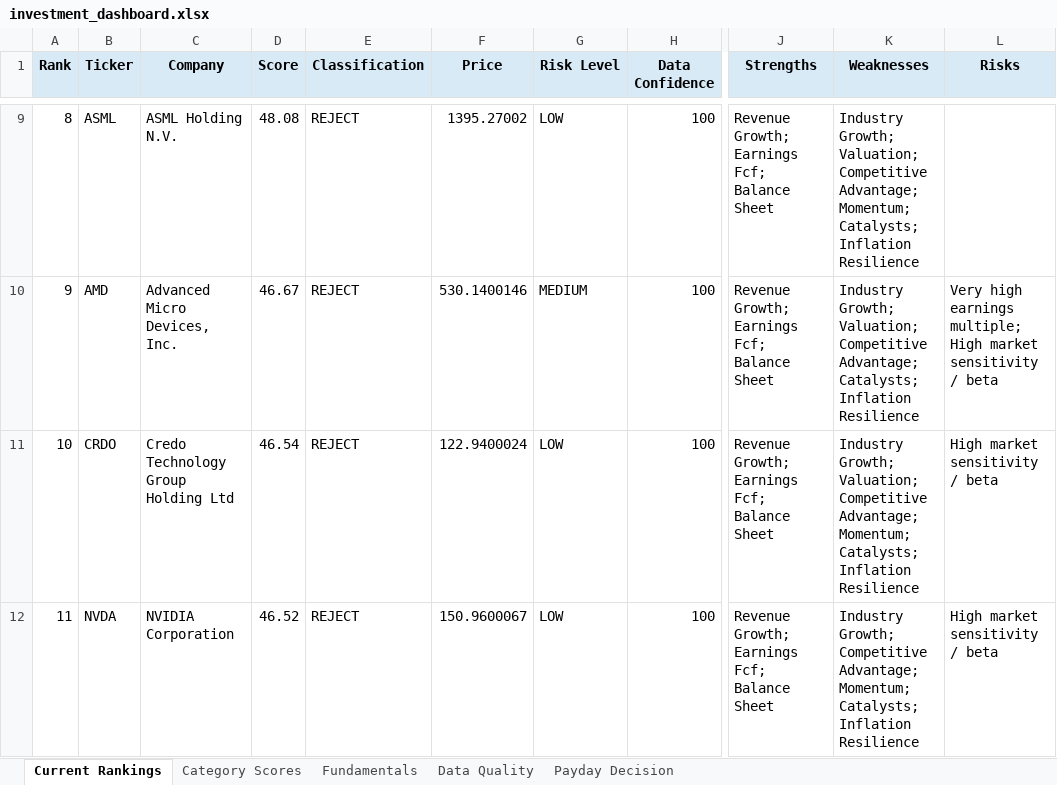
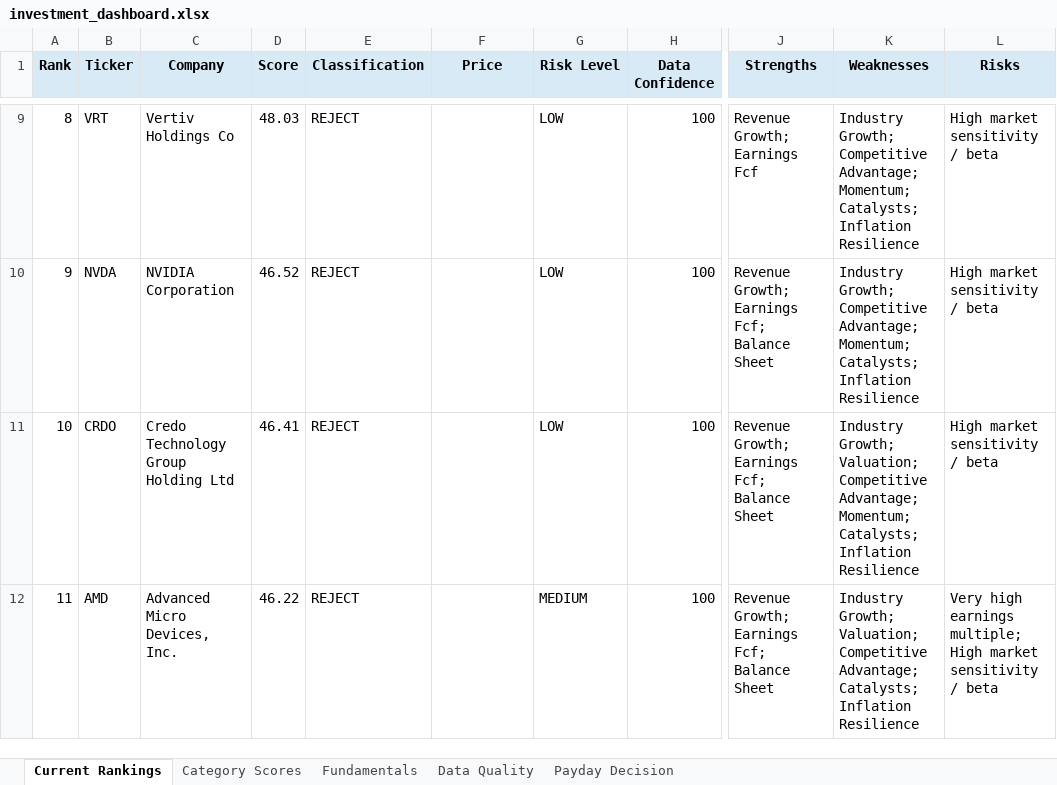
Before and after one commit to Grzesiak33/Version-2-Stock-Investment-Model, an Excel workbook: reports/investment_dashboard.xlsx, sheet Current Rankings, drawn as a sheet; only a part is shown, gaps mark what is left out; values as stored, in another font and other column widths than the file's, no borders; conditional formats not drawn; the diff covers the shown part only; the diff names each change by its address in the sheet, - before the commit and + after, or states it on an @@ line.

```diff
--- a/reports/investment_dashboard.xlsx (sheet Current Rankings)
+++ b/reports/investment_dashboard.xlsx (sheet Current Rankings)
-B9 (Ticker): ASML
+B9 (Ticker): VRT
-C9 (Company): ASML Holding N.V.
+C9 (Company): Vertiv Holdings Co
-D9 (Score): 48.08
+D9 (Score): 48.03
-F9 (Price): 1395.27002
+F9 (Price): (empty)
-J9 (Strengths): Revenue Growth; Earnings Fcf; Balance Sheet
+J9 (Strengths): Revenue Growth; Earnings Fcf
-K9 (Weaknesses): Industry Growth; Valuation; Competitive Advantage;…
+K9 (Weaknesses): Industry Growth; Competitive Advantage;…
-L9 (Risks): (empty)
+L9 (Risks): High market sensitivity / beta
-B10 (Ticker): AMD
+B10 (Ticker): NVDA
-C10 (Company): Advanced Micro Devices, Inc.
+C10 (Company): NVIDIA Corporation
-D10 (Score): 46.67
+D10 (Score): 46.52
-F10 (Price): 530.1400146
+F10 (Price): (empty)
-G10 (Risk Level): MEDIUM
+G10 (Risk Level): LOW
-K10 (Weaknesses): Industry Growth; Valuation; Competitive Advantage; Catalysts; Inflation…
+K10 (Weaknesses): Industry Growth; Competitive Advantage; Momentum; Catalysts; Inflation…
-L10 (Risks): Very high earnings multiple; High market sensitivity / beta
+L10 (Risks): High market sensitivity / beta
-D11 (Score): 46.54
+D11 (Score): 46.41
-F11 (Price): 122.9400024
+F11 (Price): (empty)
-B12 (Ticker): NVDA
+B12 (Ticker): AMD
-C12 (Company): NVIDIA Corporation
+C12 (Company): Advanced Micro Devices, Inc.
-D12 (Score): 46.52
+D12 (Score): 46.22
-F12 (Price): 150.9600067
+F12 (Price): (empty)
-G12 (Risk Level): LOW
+G12 (Risk Level): MEDIUM
-K12 (Weaknesses): Industry Growth; Competitive Advantage; Momentum; Catalysts; Inflation…
+K12 (Weaknesses): Industry Growth; Valuation; Competitive Advantage; Catalysts; Inflation…
-L12 (Risks): High market sensitivity / beta
+L12 (Risks): Very high earnings multiple; High market sensitivity / beta
```
Also changed, not shown: 102 edited cells elsewhere in this sheet, sheet Fundamentals, sheet Category Scores, sheet Data Quality, sheet Payday Decision, 32 other files.
